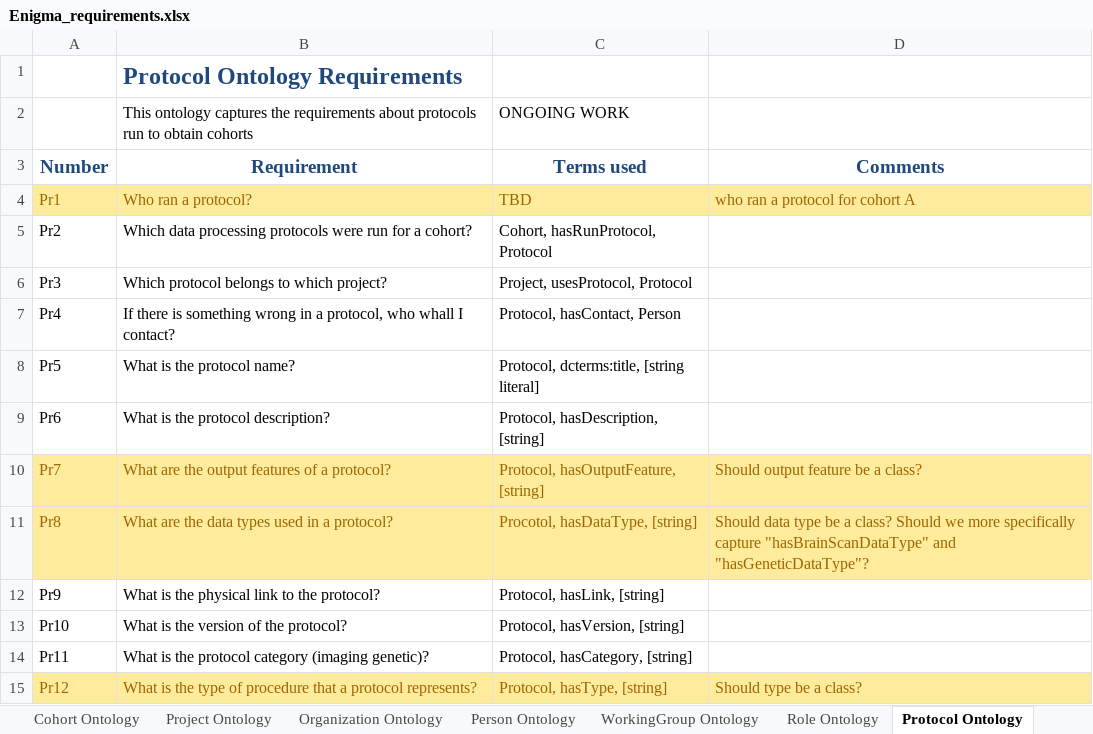
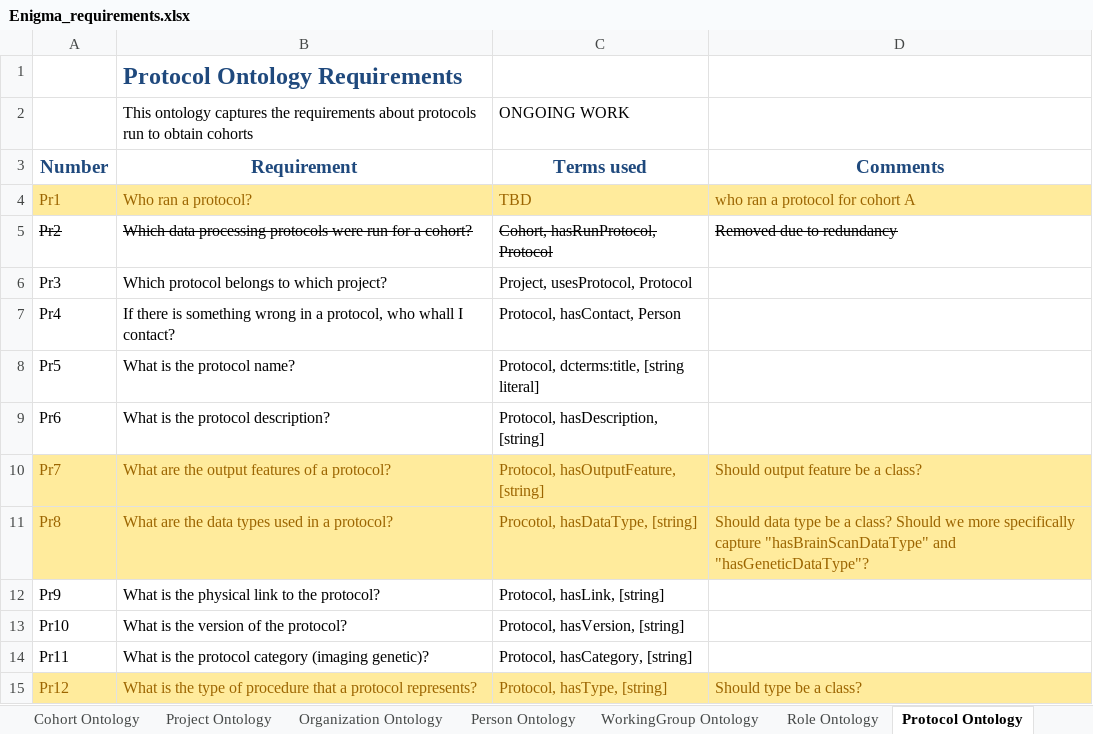
Before and after one commit to KnowledgeCaptureAndDiscovery/EnigmaOntology, an Excel workbook: requirements/Enigma_requirements.xlsx, sheet Protocol Ontology, drawn as a sheet; values as stored, in another font and other column widths than the file's, no borders; the diff names each change by its address in the sheet, - before the commit and + after, or states it on an @@ line.

Commit message:
updating requirements

```diff
--- a/requirements/Enigma_requirements.xlsx (sheet Protocol Ontology)
+++ b/requirements/Enigma_requirements.xlsx (sheet Protocol Ontology)
-A5:C5 strikethrough: off
+A5:C5 strikethrough: on
-D5 (Comments): (empty)
+D5 (Comments): Removed due to redundancy
```
